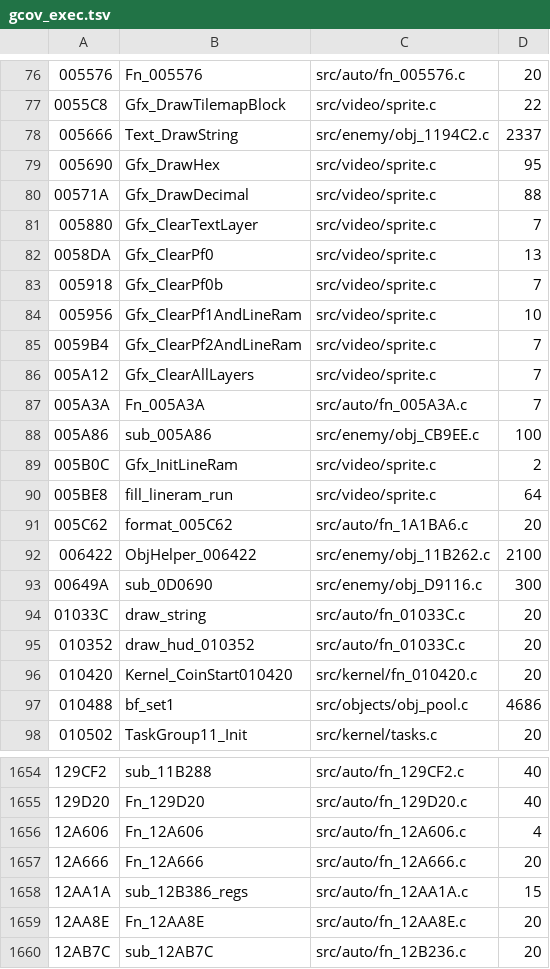
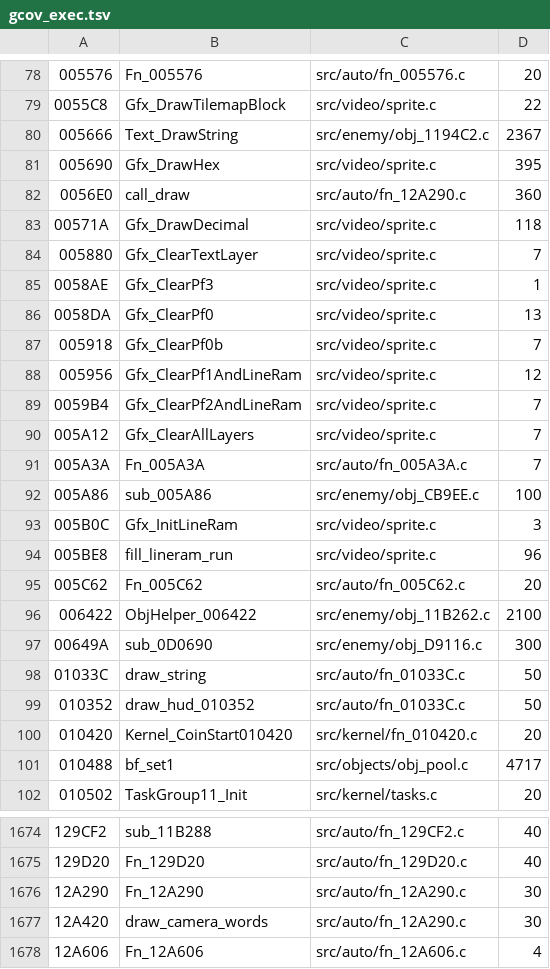
Before and after one commit to DanimanX/Taitof3Decomp, a TSV file: work/gcov_exec.tsv, drawn as a sheet; only a part is shown, gaps mark what is left out; the shorter side is filled out with more unchanged rows; the diff covers the shown part only.

```diff
--- a/work/gcov_exec.tsv
+++ b/work/gcov_exec.tsv
@@ -77,9 +79,11 @@
 0055C8	Gfx_DrawTilemapBlock	src/video/sprite.c	22
-005666	Text_DrawString	src/enemy/obj_1194C2.c	2337
-005690	Gfx_DrawHex	src/video/sprite.c	95
-00571A	Gfx_DrawDecimal	src/video/sprite.c	88
+005666	Text_DrawString	src/enemy/obj_1194C2.c	2367
+005690	Gfx_DrawHex	src/video/sprite.c	395
+0056E0	call_draw	src/auto/fn_12A290.c	360
+00571A	Gfx_DrawDecimal	src/video/sprite.c	118
 005880	Gfx_ClearTextLayer	src/video/sprite.c	7
+0058AE	Gfx_ClearPf3	src/video/sprite.c	1
 0058DA	Gfx_ClearPf0	src/video/sprite.c	13
 005918	Gfx_ClearPf0b	src/video/sprite.c	7
-005956	Gfx_ClearPf1AndLineRam	src/video/sprite.c	10
+005956	Gfx_ClearPf1AndLineRam	src/video/sprite.c	12
 0059B4	Gfx_ClearPf2AndLineRam	src/video/sprite.c	7
@@ -88,11 +92,11 @@
 005A86	sub_005A86	src/enemy/obj_CB9EE.c	100
-005B0C	Gfx_InitLineRam	src/video/sprite.c	2
-005BE8	fill_lineram_run	src/video/sprite.c	64
-005C62	format_005C62	src/auto/fn_1A1BA6.c	20
+005B0C	Gfx_InitLineRam	src/video/sprite.c	3
+005BE8	fill_lineram_run	src/video/sprite.c	96
+005C62	Fn_005C62	src/auto/fn_005C62.c	20
 006422	ObjHelper_006422	src/enemy/obj_11B262.c	2100
 00649A	sub_0D0690	src/enemy/obj_D9116.c	300
-01033C	draw_string	src/auto/fn_01033C.c	20
-010352	draw_hud_010352	src/auto/fn_01033C.c	20
+01033C	draw_string	src/auto/fn_01033C.c	50
+010352	draw_hud_010352	src/auto/fn_01033C.c	50
 010420	Kernel_CoinStart010420	src/kernel/fn_010420.c	20
-010488	bf_set1	src/objects/obj_pool.c	4686
+010488	bf_set1	src/objects/obj_pool.c	4717
 010502	TaskGroup11_Init	src/kernel/tasks.c	20
@@ -1655,2 +1675,4 @@
 129D20	Fn_129D20	src/auto/fn_129D20.c	40
+12A290	Fn_12A290	src/auto/fn_12A290.c	30
+12A420	draw_camera_words	src/auto/fn_12A290.c	30
 12A606	Fn_12A606	src/auto/fn_12A606.c	4
```
Also changed, not shown: 31 added rows and 37 edited cells elsewhere in this file, 3 other files.
